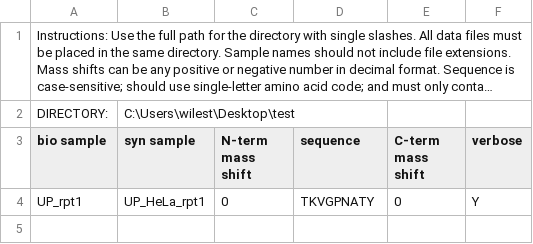
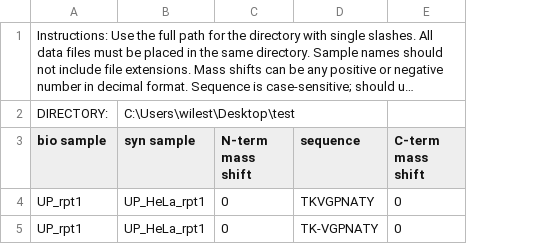
Before and after one commit to Delong-Lab/PSM_validator, a CSV file: parameters/queries.csv, drawn as a sheet; long unchanged cells end in …; removed rows and columns are numbered as before the commit, all else as after; the diff names each change by its address in the sheet, - before the commit and + after, or states it on an @@ line.

```diff
--- a/parameters/queries.csv
+++ b/parameters/queries.csv
-column F (verbose), row 4: Y
+row 5: UP_rpt1 | UP_HeLa_rpt1 | 0 | TK-VGPNATY | 0
```
Also changed, not shown: parameters/settings.csv, 8 other files.
